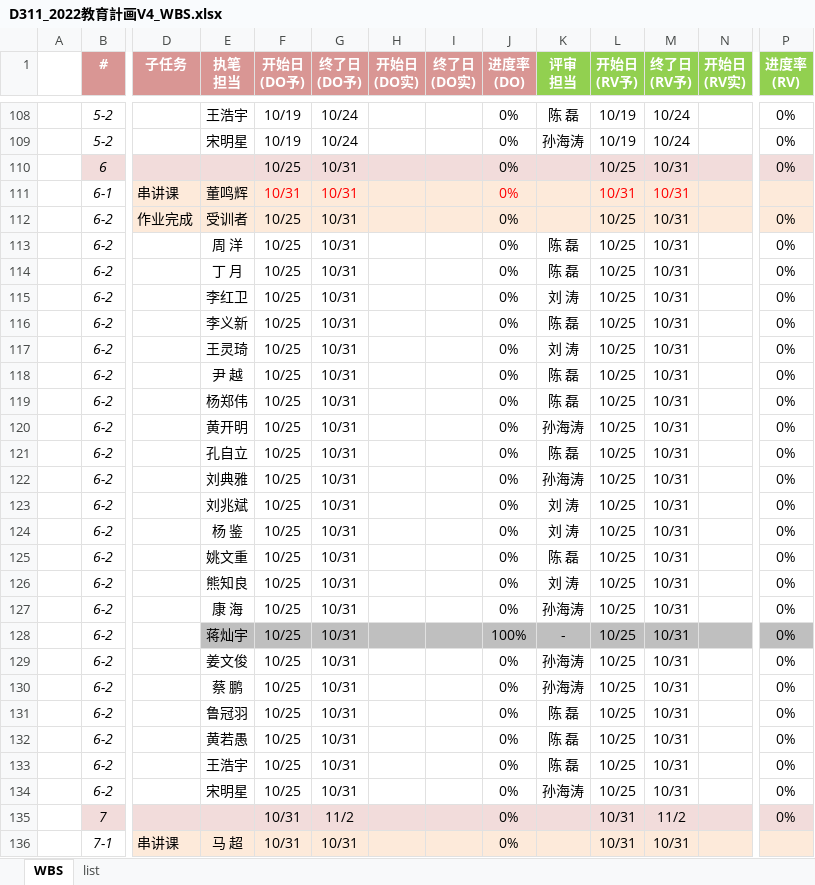
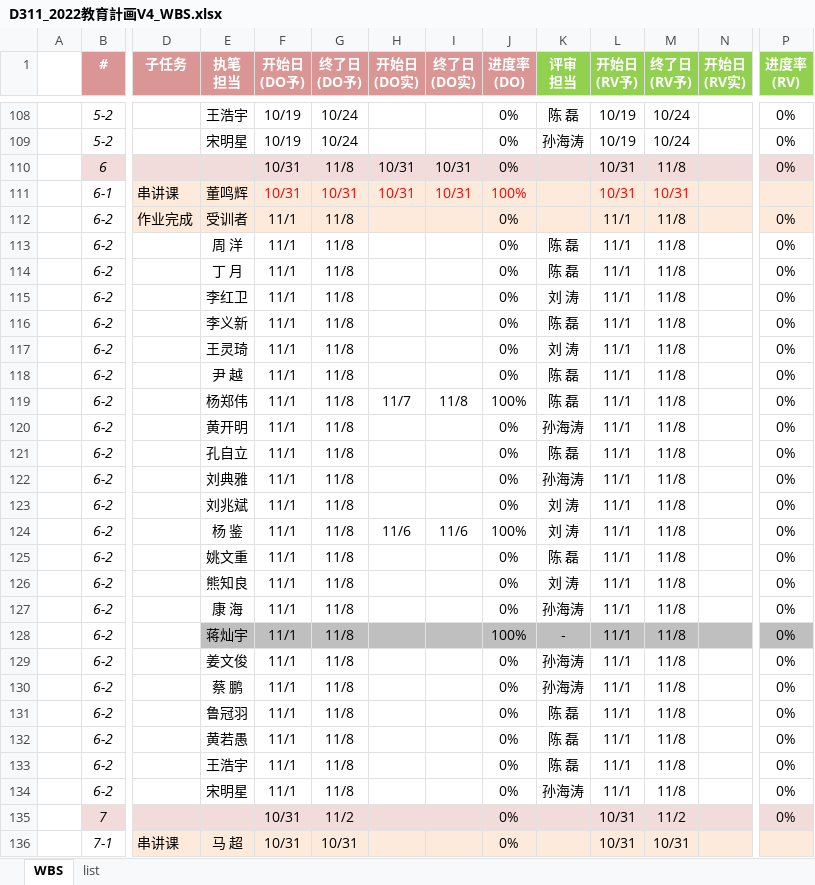
Before and after one commit to machao-hyron/skillup, an Excel workbook: D311_2022教育計画V4_WBS.xlsx, sheet WBS, drawn as a sheet; only a part is shown, gaps mark what is left out; values as stored, in another font and other column widths than the file's, no borders; removed rows and columns are numbered as before the commit, all else as after; rows hold the shown columns only; the diff covers the shown part only; the diff names each change by its address in the sheet, - before the commit and + after, or states it on an @@ line.

```diff
--- a/D311_2022教育計画V4_WBS.xlsx (sheet WBS)
+++ b/D311_2022教育計画V4_WBS.xlsx (sheet WBS)
-F110 (开始日 (DO予)): 10/25
+F110 (开始日 (DO予)): 10/31
-G110 (终了日 (DO予)): 10/31
+G110 (终了日 (DO予)): 11/8
-H110:H111 (开始日 (DO实)): (empty)
+H110:H111 (开始日 (DO实)): 10/31
-I110:I111 (终了日 (DO实)): (empty)
+I110:I111 (终了日 (DO实)): 10/31
-L110 (开始日 (RV予)): 10/25
+L110 (开始日 (RV予)): 10/31
-M110 (终了日 (RV予)): 10/31
+M110 (终了日 (RV予)): 11/8
-J111 (进度率 (DO)): 0%
+J111 (进度率 (DO)): 100%
-F112:F118 (开始日 (DO予)): 10/25
+F112:F118 (开始日 (DO予)): 11/1
-G112:G118 (终了日 (DO予)): 10/31
+G112:G118 (终了日 (DO予)): 11/8
-L112:L118 (开始日 (RV予)): 10/25
+L112:L118 (开始日 (RV予)): 11/1
-M112:M118 (终了日 (RV予)): 10/31
+M112:M118 (终了日 (RV予)): 11/8
-row 119:  | 6-2 |  | 杨郑伟 | 10/25 | 10/31 |  |  | 0% | 陈 磊 | 10/25 | 10/31 |  | 0%
+row 119:  | 6-2 |  | 杨郑伟 | 11/1 | 11/8 | 11/7 | 11/8 | 100% | 陈 磊 | 11/1 | 11/8 |  | 0%
-F120:F123 (开始日 (DO予)): 10/25
+F120:F123 (开始日 (DO予)): 11/1
-G120:G123 (终了日 (DO予)): 10/31
+G120:G123 (终了日 (DO予)): 11/8
-L120:L123 (开始日 (RV予)): 10/25
+L120:L123 (开始日 (RV予)): 11/1
-M120:M123 (终了日 (RV予)): 10/31
+M120:M123 (终了日 (RV予)): 11/8
-row 124:  | 6-2 |  | 杨 鉴 | 10/25 | 10/31 |  |  | 0% | 刘 涛 | 10/25 | 10/31 |  | 0%
+row 124:  | 6-2 |  | 杨 鉴 | 11/1 | 11/8 | 11/6 | 11/6 | 100% | 刘 涛 | 11/1 | 11/8 |  | 0%
-F125:F134 (开始日 (DO予)): 10/25
+F125:F134 (开始日 (DO予)): 11/1
-G125:G134 (终了日 (DO予)): 10/31
+G125:G134 (终了日 (DO予)): 11/8
-L125:L134 (开始日 (RV予)): 10/25
+L125:L134 (开始日 (RV予)): 11/1
-M125:M134 (终了日 (RV予)): 10/31
+M125:M134 (终了日 (RV予)): 11/8
```
Also changed, not shown: 54 edited cells and cell formats elsewhere in this sheet, 2 other files.
